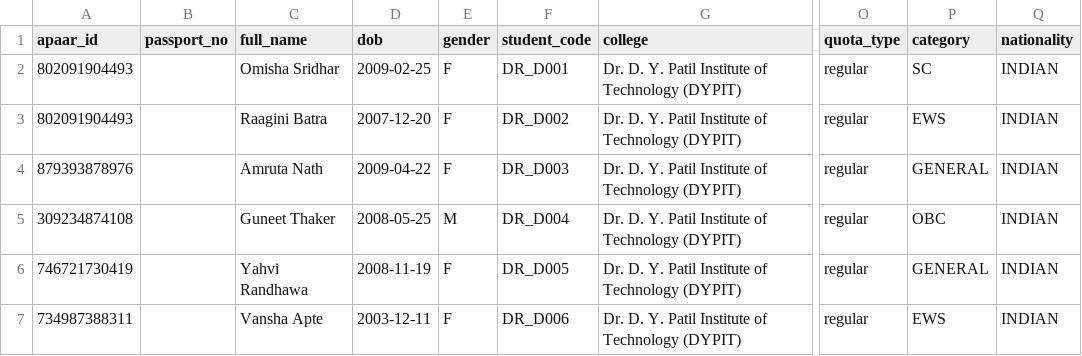
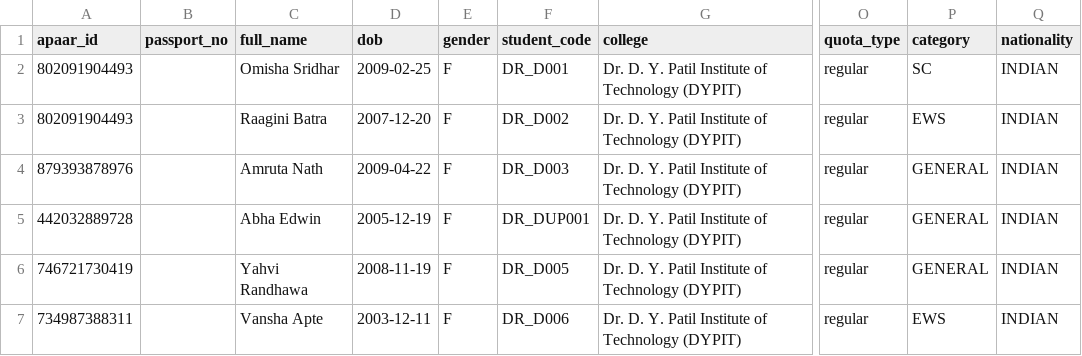
Before and after one commit to anshul1058/APAAR-SETU, a CSV file: backend/data/enrollments/dirty/Dr_D_Y_Patil_Institute_of_Technology_DYPIT.csv, drawn as a sheet; only a part is shown, gaps mark what is left out; the diff names each change by its address in the sheet, - before the commit and + after, or states it on an @@ line.

```diff
--- a/backend/data/enrollments/dirty/Dr_D_Y_Patil_Institute_of_Technology_DYPIT.csv
+++ b/backend/data/enrollments/dirty/Dr_D_Y_Patil_Institute_of_Technology_DYPIT.csv
-A5 (apaar_id): 309234874108
+A5 (apaar_id): 442032889728
-C5 (full_name): Guneet Thaker
+C5 (full_name): Abha Edwin
-D5 (dob): 2008-05-25
+D5 (dob): 2005-12-19
-E5 (gender): M
+E5 (gender): F
-F5 (student_code): DR_D004
+F5 (student_code): DR_DUP001
-P5 (category): OBC
+P5 (category): GENERAL
```
Also changed, not shown: backend/data/ground_truth.csv.
